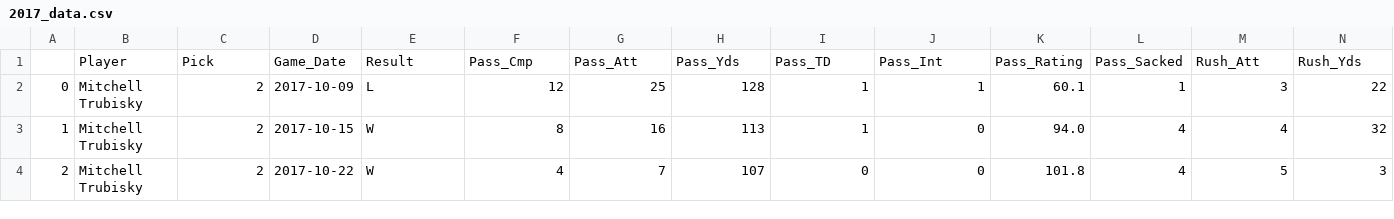
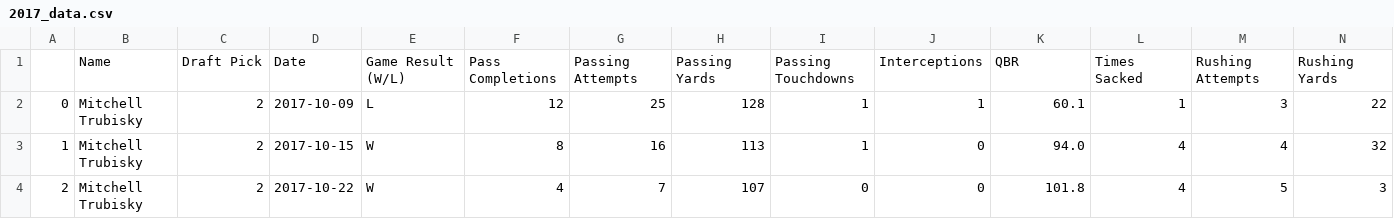
Before and after one commit to cs418-fa24/project-check-in-team-8, a CSV file: 2017_data.csv, drawn as a sheet; only a part is shown; removed rows and columns are numbered as before the commit, all else as after; rows hold the shown columns only; the diff names each change by its address in the sheet, - before the commit and + after, or states it on an @@ line.

Commit message:
Adding Project Outline Jupyter notebook and cleaned data

```diff
--- a/2017_data.csv
+++ b/2017_data.csv
-row 1:  | Player | Pick | Game_Date | Result | Pass_Cmp | Pass_Att | Pass_Yds | Pass_TD | Pass_Int | Pass_Rating | Pass_Sacked | Rush_Att | Rush_Yds
+row 1:  | Name | Draft Pick | Date | Game Result (W/L) | Pass Completions | Passing Attempts | Passing Yards | Passing Touchdowns | Interceptions | QBR | Times Sacked | Rushing Attempts | Rushing Yards
```
Also changed, not shown: 4 other files.
